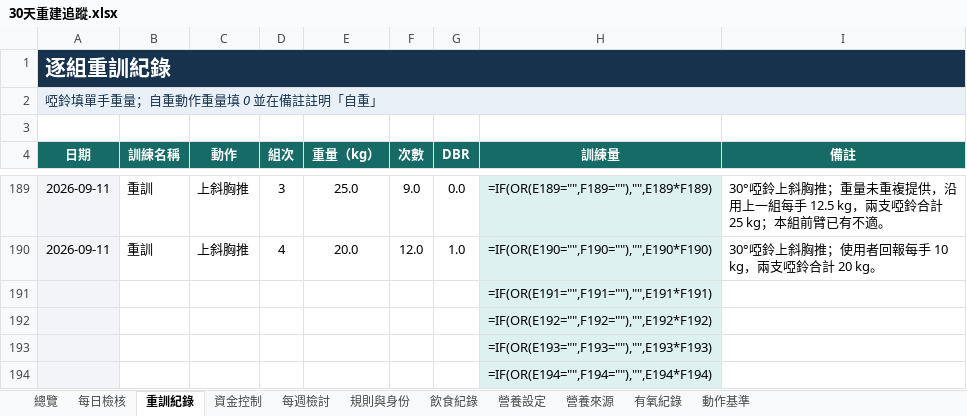
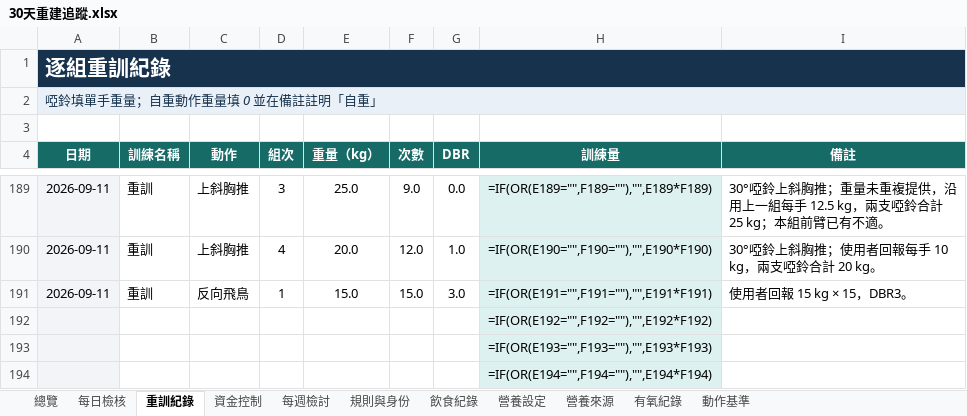
Before and after one commit to asadman1523/30-day-reset-tracker, an Excel workbook: 30天重建追蹤.xlsx, sheet 重訓紀錄, drawn as a sheet; only a part is shown, gaps mark what is left out; values as stored, in another font and other column widths than the file's, no borders; formulas without a stored value are shown as written; removed rows and columns are numbered as before the commit, all else as after; the diff names each change by its address in the sheet, - before the commit and + after, or states it on an @@ line.

```diff
--- a/30天重建追蹤.xlsx (sheet 重訓紀錄)
+++ b/30天重建追蹤.xlsx (sheet 重訓紀錄)
-row 191:  |  |  |  |  |  |  | =IF(OR(E191="",F191=""),"",E191*F191)
+row 191: 2026-09-11 | 重訓 | 反向飛鳥 | 1 | 15.0 | 15.0 | 3.0 | =IF(OR(E191="",F191=""),"",E191*F191) | 使用者回報 15 kg × 15，DBR3。
```
Also changed, not shown: sheet 動作基準, 4 other files.
